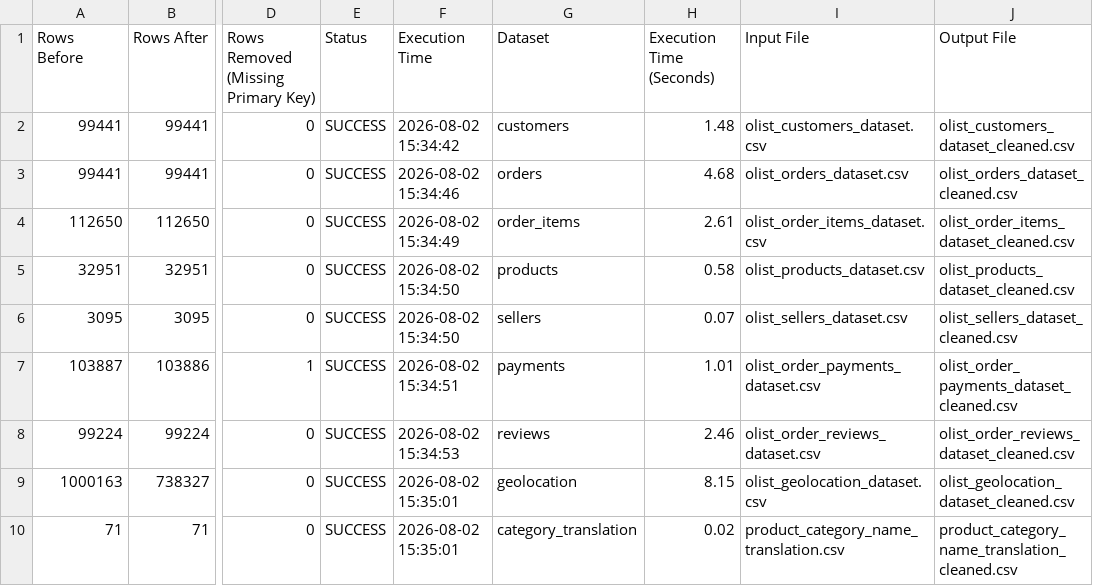
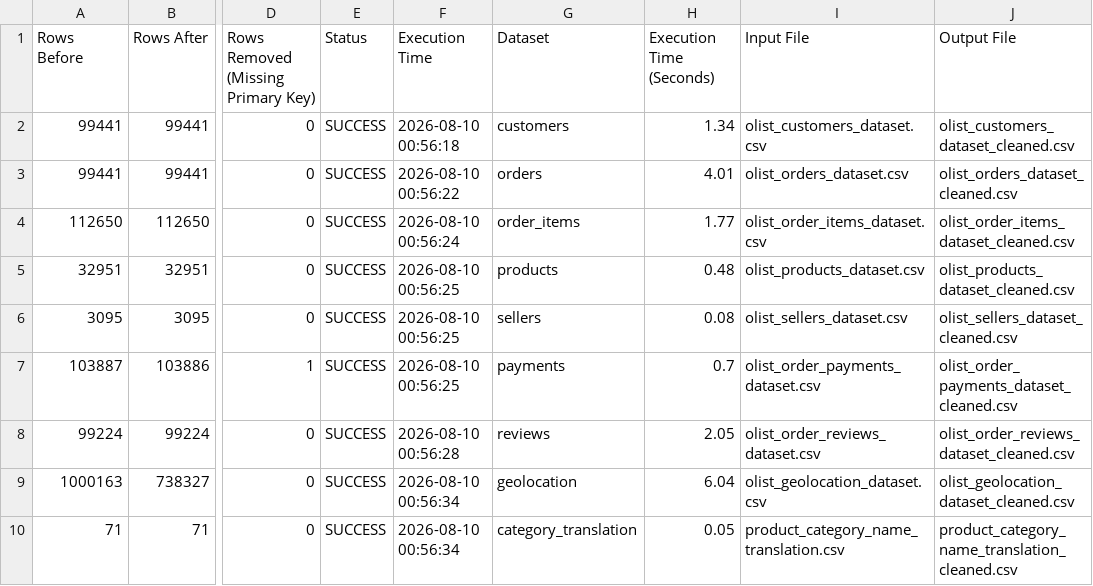
Before and after one commit to Vanshbarde/Customer-Revenue-Intelligence-Platform, a CSV file: reports/cleaning_report.csv, drawn as a sheet; only a part is shown, gaps mark what is left out; the diff names each change by its address in the sheet, - before the commit and + after, or states it on an @@ line.

```diff
--- a/reports/cleaning_report.csv
+++ b/reports/cleaning_report.csv
-F2 (Execution Time): 2026-08-02 15:34:42
+F2 (Execution Time): 2026-08-10 00:56:18
-H2 (Execution Time (Seconds)): 1.48
+H2 (Execution Time (Seconds)): 1.34
-F3 (Execution Time): 2026-08-02 15:34:46
+F3 (Execution Time): 2026-08-10 00:56:22
-H3 (Execution Time (Seconds)): 4.68
+H3 (Execution Time (Seconds)): 4.01
-F4 (Execution Time): 2026-08-02 15:34:49
+F4 (Execution Time): 2026-08-10 00:56:24
-H4 (Execution Time (Seconds)): 2.61
+H4 (Execution Time (Seconds)): 1.77
-F5:F6 (Execution Time): 2026-08-02 15:34:50
+F5:F6 (Execution Time): 2026-08-10 00:56:25
-H5 (Execution Time (Seconds)): 0.58
+H5 (Execution Time (Seconds)): 0.48
-H6 (Execution Time (Seconds)): 0.07
+H6 (Execution Time (Seconds)): 0.08
-F7 (Execution Time): 2026-08-02 15:34:51
+F7 (Execution Time): 2026-08-10 00:56:25
-H7 (Execution Time (Seconds)): 1.01
+H7 (Execution Time (Seconds)): 0.7
-F8 (Execution Time): 2026-08-02 15:34:53
+F8 (Execution Time): 2026-08-10 00:56:28
-H8 (Execution Time (Seconds)): 2.46
+H8 (Execution Time (Seconds)): 2.05
-F9:F10 (Execution Time): 2026-08-02 15:35:01
+F9:F10 (Execution Time): 2026-08-10 00:56:34
-H9 (Execution Time (Seconds)): 8.15
+H9 (Execution Time (Seconds)): 6.04
-H10 (Execution Time (Seconds)): 0.02
+H10 (Execution Time (Seconds)): 0.05
```
Also changed, not shown: reports/validation_report.csv, 22 other files.
